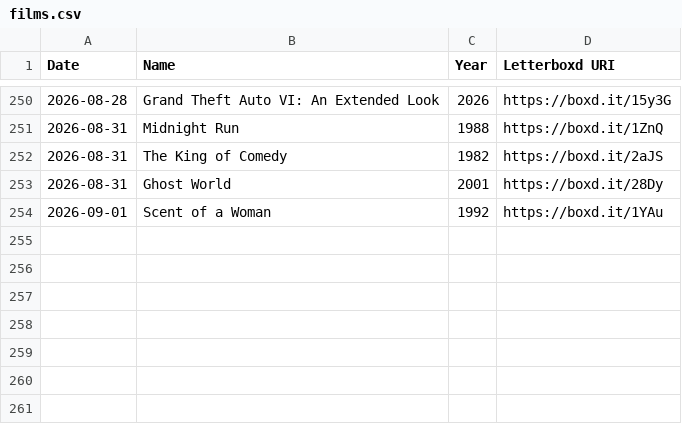
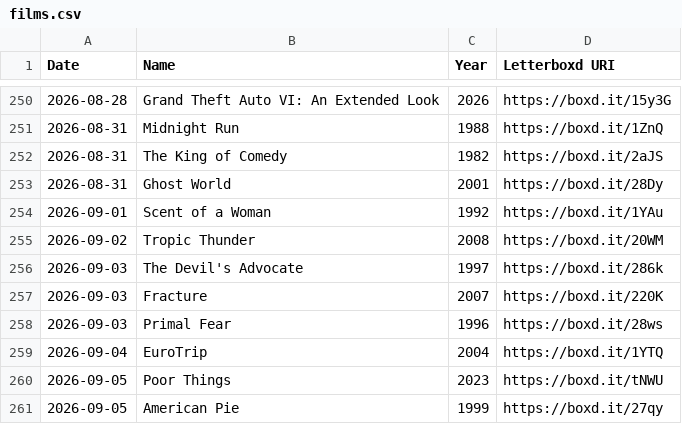
Before and after one commit to ShiiiivanshSingh/Ask-My-Watchlist-, a CSV file: data/likes/films.csv, drawn as a sheet; only a part is shown, gaps mark what is left out; the diff names each change by its address in the sheet, - before the commit and + after, or states it on an @@ line.

```diff
--- a/data/likes/films.csv
+++ b/data/likes/films.csv
+row 255: 2026-09-02 | Tropic Thunder | 2008 | https://boxd.it/20WM
+row 256: 2026-09-03 | The Devil's Advocate | 1997 | https://boxd.it/286k
+row 257: 2026-09-03 | Fracture | 2007 | https://boxd.it/220K
+row 258: 2026-09-03 | Primal Fear | 1996 | https://boxd.it/28ws
+row 259: 2026-09-04 | EuroTrip | 2004 | https://boxd.it/1YTQ
+row 260: 2026-09-05 | Poor Things | 2023 | https://boxd.it/tNWU
+row 261: 2026-09-05 | American Pie | 1999 | https://boxd.it/27qy
```
Also changed, not shown: data/comments.csv, data/diary.csv, 5 other files.
